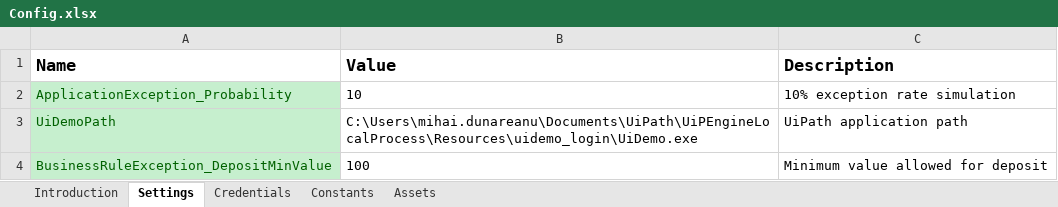
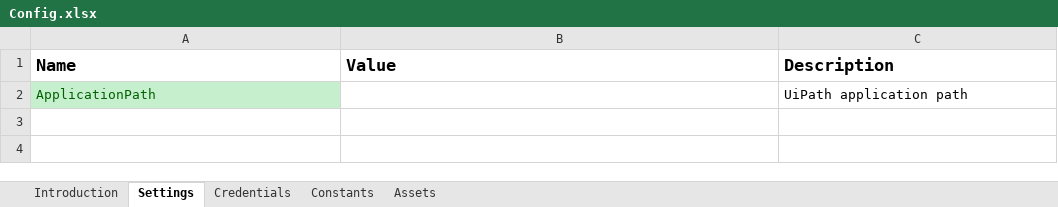
Before and after one commit to mihhdu/UiPEngineLocalProcess, an Excel workbook: Data/Config.xlsx, sheet Settings, drawn as a sheet; values as stored, in another font and other column widths than the file's, no borders; charts and pictures not drawn; removed rows and columns are numbered as before the commit, all else as after; the diff names each change by its address in the sheet, - before the commit and + after, or states it on an @@ line.

```diff
--- a/Data/Config.xlsx (sheet Settings)
+++ b/Data/Config.xlsx (sheet Settings)
-row 2: ApplicationException_Probability | 10 | 10% exception rate simulation
-row 3: UiDemoPath | C:\Users\mihai.dunareanu\Documents\UiPath\UiPEngineLocalProcess\Resources\uidemo_login\UiDemo.exe | UiPath application path
-row 4: BusinessRuleException_DepositMinValue | 100 | Minimum value allowed for deposit
+row 2: ApplicationPath |  | UiPath application path
```
Also changed, not shown: sheet Credentials, charts or pictures, 24 other files.
